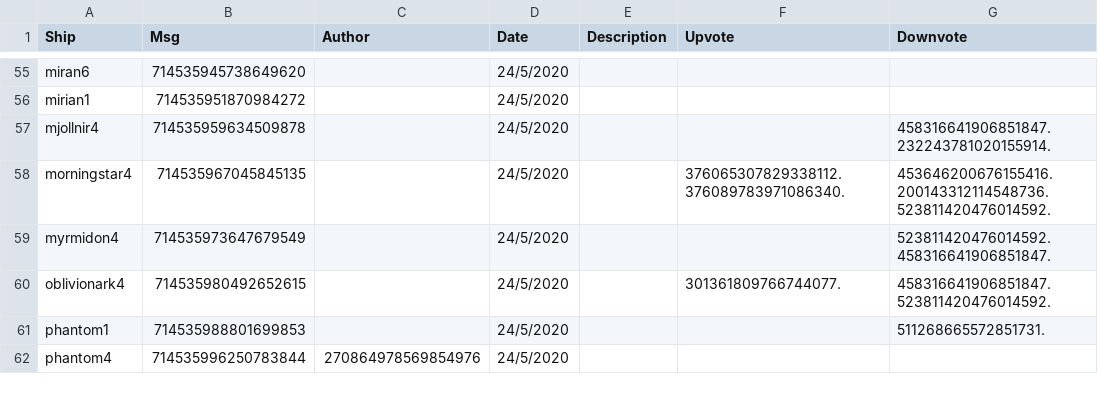
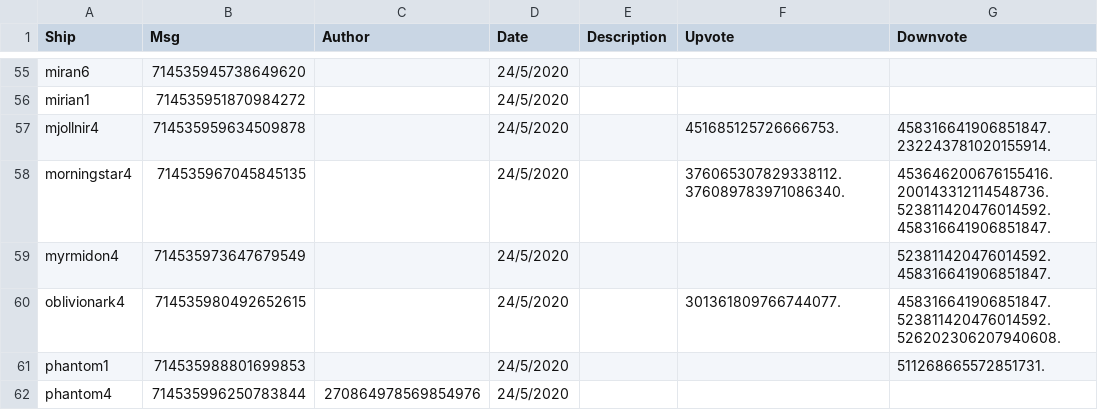
Before and after one commit to ZacharyLaw/Zak, a CSV file: build.csv, drawn as a sheet; only a part is shown, gaps mark what is left out; the diff covers the shown part only.

```diff
--- a/build.csv
+++ b/build.csv
@@ -56,6 +56,6 @@ miran6,714535945738649620,,24/5/2020,,,
 mirian1,714535951870984272,,24/5/2020,,,
-mjollnir4,714535959634509878,,24/5/2020,,,458316641906851847.232243781020155914.
-morningstar4,714535967045845135,,24/5/2020,,376065307829338112.376089783971086340.,453646200676155416.200143312114548736.523811420476014592.
+mjollnir4,714535959634509878,,24/5/2020,,451685125726666753.,458316641906851847.232243781020155914.
+morningstar4,714535967045845135,,24/5/2020,,376065307829338112.376089783971086340.,453646200676155416.200143312114548736.523811420476014592.458316641906851847.
 myrmidon4,714535973647679549,,24/5/2020,,,523811420476014592.458316641906851847.
-oblivionark4,714535980492652615,,24/5/2020,,301361809766744077.,458316641906851847.523811420476014592.
+oblivionark4,714535980492652615,,24/5/2020,,301361809766744077.,458316641906851847.523811420476014592.526202306207940608.
 phantom1,714535988801699853,,24/5/2020,,,511268665572851731.
```
Also changed, not shown: 3 added rows and 24 edited cells elsewhere in this file, 3 other files.
